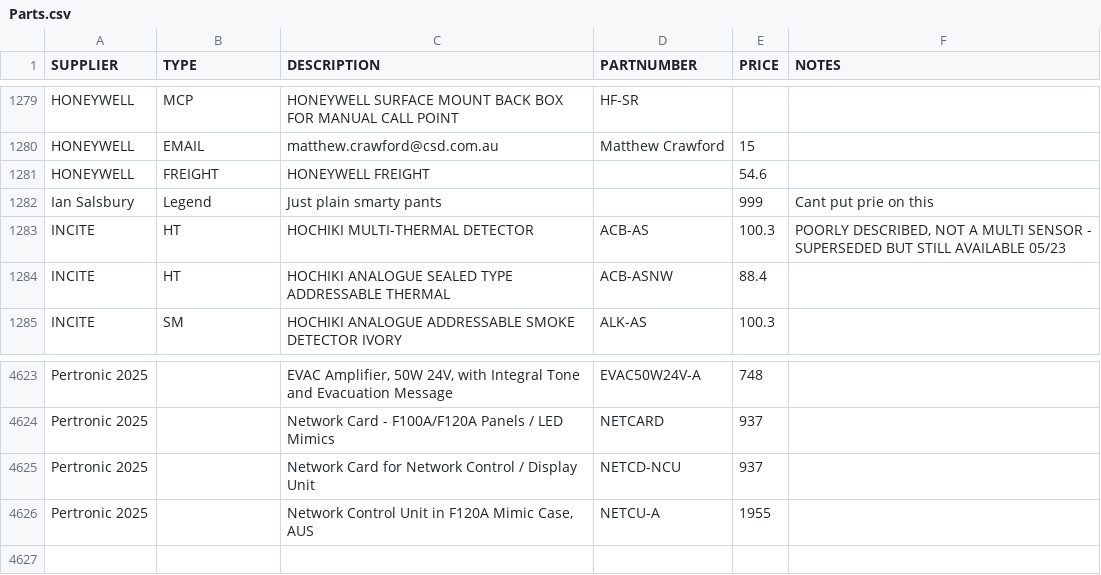
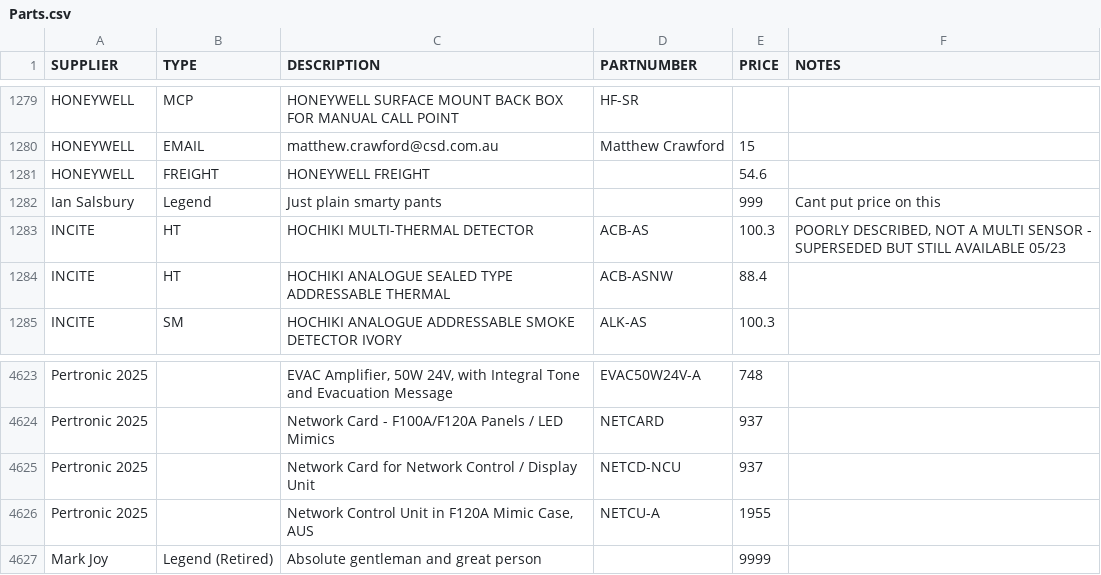
Before and after one commit to isalsbury72/fire-parts-lookup, a CSV file: Parts.csv, drawn as a sheet; only a part is shown, gaps mark what is left out.

Commit message:
Add files via upload

```diff
--- a/Parts.csv
+++ b/Parts.csv
@@ -1281,3 +1281,3 @@ HONEYWELL,EMAIL,matthew.crawford@csd.com.au,Matthew Crawford,15,
 HONEYWELL,FREIGHT,HONEYWELL FREIGHT,,54.6,
-Ian Salsbury,Legend,Just plain smarty pants,,999,Cant put  prie on this
+Ian Salsbury,Legend,Just plain smarty pants,,999,Cant put  price on this
 INCITE,HT,HOCHIKI MULTI-THERMAL DETECTOR,ACB-AS,100.3,"POORLY DESCRIBED, NOT A MULTI SENSOR - SUPERSEDED BUT STILL AVAILABLE 05/23"
@@ -4630 +4630,2 @@ Pertronic 2025,,Network Card for Network Control / Display Unit,NETCD-NCU,937,
 Pertronic 2025,,"Network Control Unit in F120A Mimic Case, AUS",NETCU-A,1955,
+Mark Joy,Legend (Retired),Absolute gentleman and great person,,9999,
```
